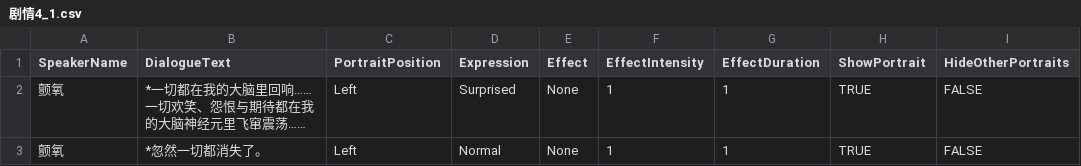
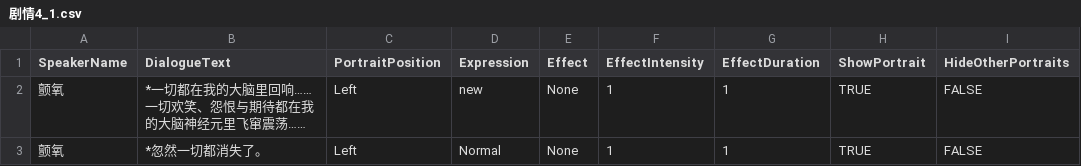
Before and after one commit to Neilander/Neuron-Sea, a CSV file: Assets/Resources/StoryData/CSV/Dialogue/剧情4_1.csv, drawn as a sheet; only a part is shown; the diff names each change by its address in the sheet, - before the commit and + after, or states it on an @@ line.

```diff
--- a/Assets/Resources/StoryData/CSV/Dialogue/剧情4_1.csv
+++ b/Assets/Resources/StoryData/CSV/Dialogue/剧情4_1.csv
-D2 (Expression): Surprised
+D2 (Expression): new
```
Also changed, not shown: Assets/Resources/StoryData/CSV/Dialogue/剧情3.csv, Assets/Resources/StoryData/CSV/Dialogue/剧情6.csv, 28 other files.
